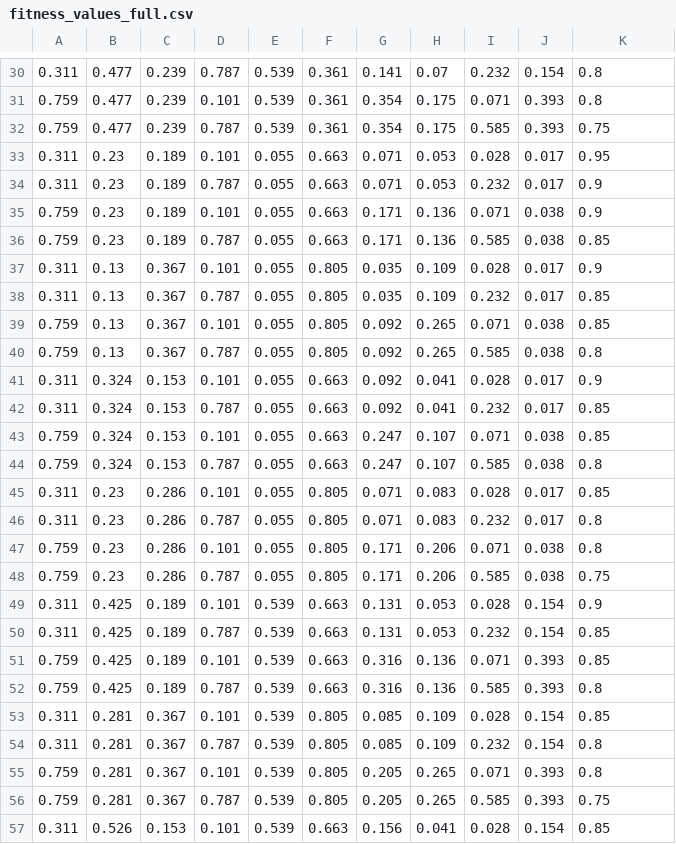
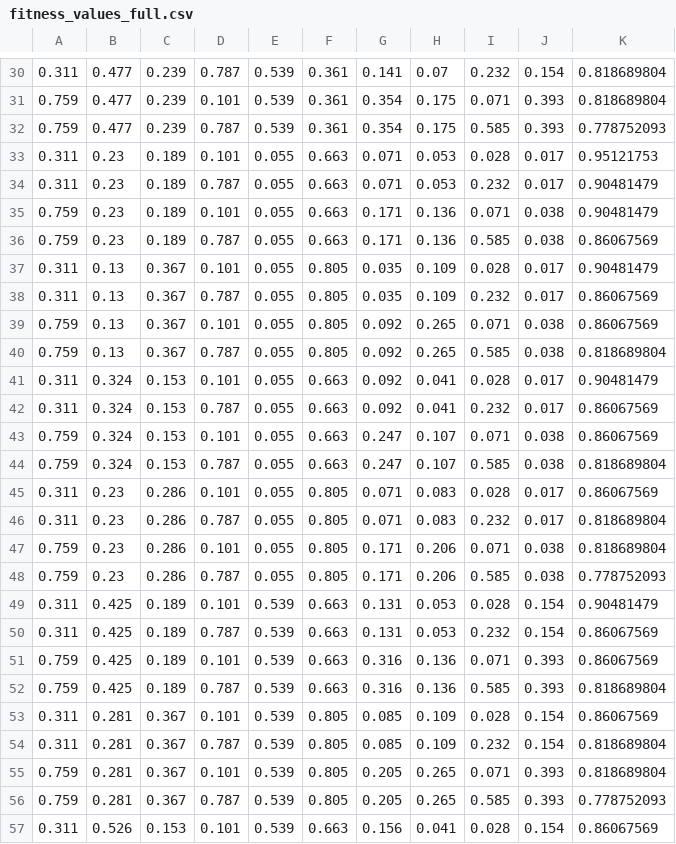
Before and after one commit to cjdjpj/malaria_mdr, a CSV file: data/fitness_values_full.csv, drawn as a sheet; only a part is shown, gaps mark what is left out; the diff covers the shown part only.

```diff
--- a/data/fitness_values_full.csv
+++ b/data/fitness_values_full.csv
@@ -30,28 +30,28 @@
-0.311,0.477,0.239,0.787,0.539,0.361,0.141,0.07,0.232,0.154,0.8
-0.759,0.477,0.239,0.101,0.539,0.361,0.354,0.175,0.071,0.393,0.8
-0.759,0.477,0.239,0.787,0.539,0.361,0.354,0.175,0.585,0.393,0.75
-0.311,0.23,0.189,0.101,0.055,0.663,0.071,0.053,0.028,0.017,0.95
-0.311,0.23,0.189,0.787,0.055,0.663,0.071,0.053,0.232,0.017,0.9
-0.759,0.23,0.189,0.101,0.055,0.663,0.171,0.136,0.071,0.038,0.9
-0.759,0.23,0.189,0.787,0.055,0.663,0.171,0.136,0.585,0.038,0.85
-0.311,0.13,0.367,0.101,0.055,0.805,0.035,0.109,0.028,0.017,0.9
-0.311,0.13,0.367,0.787,0.055,0.805,0.035,0.109,0.232,0.017,0.85
-0.759,0.13,0.367,0.101,0.055,0.805,0.092,0.265,0.071,0.038,0.85
-0.759,0.13,0.367,0.787,0.055,0.805,0.092,0.265,0.585,0.038,0.8
-0.311,0.324,0.153,0.101,0.055,0.663,0.092,0.041,0.028,0.017,0.9
-0.311,0.324,0.153,0.787,0.055,0.663,0.092,0.041,0.232,0.017,0.85
-0.759,0.324,0.153,0.101,0.055,0.663,0.247,0.107,0.071,0.038,0.85
-0.759,0.324,0.153,0.787,0.055,0.663,0.247,0.107,0.585,0.038,0.8
-0.311,0.23,0.286,0.101,0.055,0.805,0.071,0.083,0.028,0.017,0.85
-0.311,0.23,0.286,0.787,0.055,0.805,0.071,0.083,0.232,0.017,0.8
-0.759,0.23,0.286,0.101,0.055,0.805,0.171,0.206,0.071,0.038,0.8
-0.759,0.23,0.286,0.787,0.055,0.805,0.171,0.206,0.585,0.038,0.75
-0.311,0.425,0.189,0.101,0.539,0.663,0.131,0.053,0.028,0.154,0.9
-0.311,0.425,0.189,0.787,0.539,0.663,0.131,0.053,0.232,0.154,0.85
-0.759,0.425,0.189,0.101,0.539,0.663,0.316,0.136,0.071,0.393,0.85
-0.759,0.425,0.189,0.787,0.539,0.663,0.316,0.136,0.585,0.393,0.8
-0.311,0.281,0.367,0.101,0.539,0.805,0.085,0.109,0.028,0.154,0.85
-0.311,0.281,0.367,0.787,0.539,0.805,0.085,0.109,0.232,0.154,0.8
-0.759,0.281,0.367,0.101,0.539,0.805,0.205,0.265,0.071,0.393,0.8
-0.759,0.281,0.367,0.787,0.539,0.805,0.205,0.265,0.585,0.393,0.75
-0.311,0.526,0.153,0.101,0.539,0.663,0.156,0.041,0.028,0.154,0.85
+0.311,0.477,0.239,0.787,0.539,0.361,0.141,0.07,0.232,0.154,0.818689804
+0.759,0.477,0.239,0.101,0.539,0.361,0.354,0.175,0.071,0.393,0.818689804
+0.759,0.477,0.239,0.787,0.539,0.361,0.354,0.175,0.585,0.393,0.778752093
+0.311,0.23,0.189,0.101,0.055,0.663,0.071,0.053,0.028,0.017,0.95121753
+0.311,0.23,0.189,0.787,0.055,0.663,0.071,0.053,0.232,0.017,0.90481479
+0.759,0.23,0.189,0.101,0.055,0.663,0.171,0.136,0.071,0.038,0.90481479
+0.759,0.23,0.189,0.787,0.055,0.663,0.171,0.136,0.585,0.038,0.86067569
+0.311,0.13,0.367,0.101,0.055,0.805,0.035,0.109,0.028,0.017,0.90481479
+0.311,0.13,0.367,0.787,0.055,0.805,0.035,0.109,0.232,0.017,0.86067569
+0.759,0.13,0.367,0.101,0.055,0.805,0.092,0.265,0.071,0.038,0.86067569
+0.759,0.13,0.367,0.787,0.055,0.805,0.092,0.265,0.585,0.038,0.818689804
+0.311,0.324,0.153,0.101,0.055,0.663,0.092,0.041,0.028,0.017,0.90481479
+0.311,0.324,0.153,0.787,0.055,0.663,0.092,0.041,0.232,0.017,0.86067569
+0.759,0.324,0.153,0.101,0.055,0.663,0.247,0.107,0.071,0.038,0.86067569
+0.759,0.324,0.153,0.787,0.055,0.663,0.247,0.107,0.585,0.038,0.818689804
+0.311,0.23,0.286,0.101,0.055,0.805,0.071,0.083,0.028,0.017,0.86067569
+0.311,0.23,0.286,0.787,0.055,0.805,0.071,0.083,0.232,0.017,0.818689804
+0.759,0.23,0.286,0.101,0.055,0.805,0.171,0.206,0.071,0.038,0.818689804
+0.759,0.23,0.286,0.787,0.055,0.805,0.171,0.206,0.585,0.038,0.778752093
+0.311,0.425,0.189,0.101,0.539,0.663,0.131,0.053,0.028,0.154,0.90481479
+0.311,0.425,0.189,0.787,0.539,0.663,0.131,0.053,0.232,0.154,0.86067569
+0.759,0.425,0.189,0.101,0.539,0.663,0.316,0.136,0.071,0.393,0.86067569
+0.759,0.425,0.189,0.787,0.539,0.663,0.316,0.136,0.585,0.393,0.818689804
+0.311,0.281,0.367,0.101,0.539,0.805,0.085,0.109,0.028,0.154,0.86067569
+0.311,0.281,0.367,0.787,0.539,0.805,0.085,0.109,0.232,0.154,0.818689804
+0.759,0.281,0.367,0.101,0.539,0.805,0.205,0.265,0.071,0.393,0.818689804
+0.759,0.281,0.367,0.787,0.539,0.805,0.205,0.265,0.585,0.393,0.778752093
+0.311,0.526,0.153,0.101,0.539,0.663,0.156,0.041,0.028,0.154,0.86067569
```
Also changed, not shown: 35 edited cells elsewhere in this file, data/fitness_values_full (labeled).csv, 9 other files.
